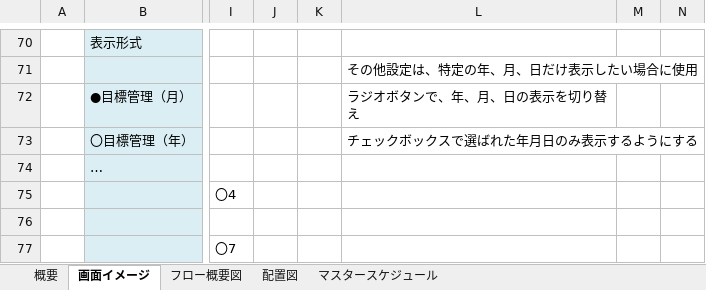
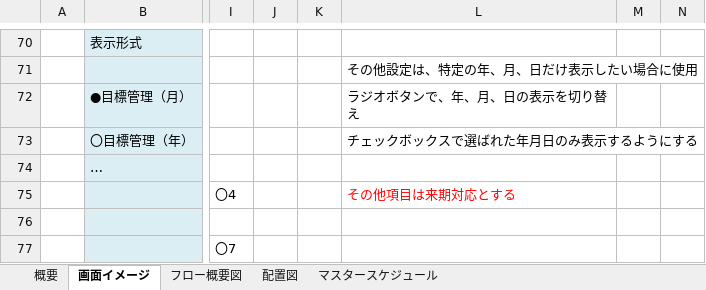
Before and after one commit to tat-tanaka/scheduleOnline, an Excel workbook: 01_要件定義/技術研課題概要.xlsx, sheet 画面イメージ, drawn as a sheet; only a part is shown, gaps mark what is left out; values as stored, in another font and other column widths than the file's, no borders; charts and pictures not drawn; the diff names each change by its address in the sheet, - before the commit and + after, or states it on an @@ line.

```diff
--- a/01_要件定義/技術研課題概要.xlsx (sheet 画面イメージ)
+++ b/01_要件定義/技術研課題概要.xlsx (sheet 画面イメージ)
-L75: (empty)
+L75: その他項目は来期対応とする
```
Also changed, not shown: charts or pictures, 01_要件定義/項目要件一覧.xlsx, 02_設計/00_サンプル/テーブル定義書.xlsm, 3 other files.
